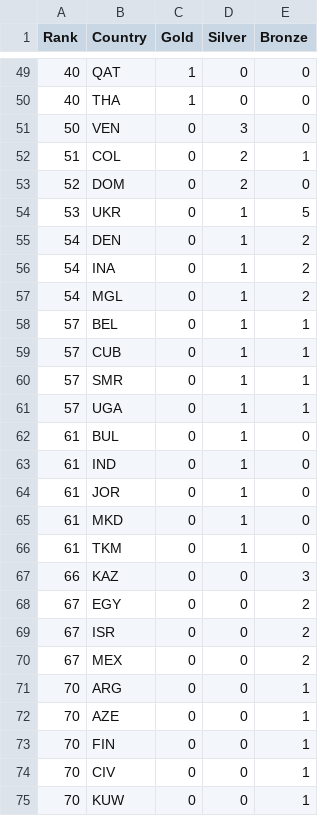
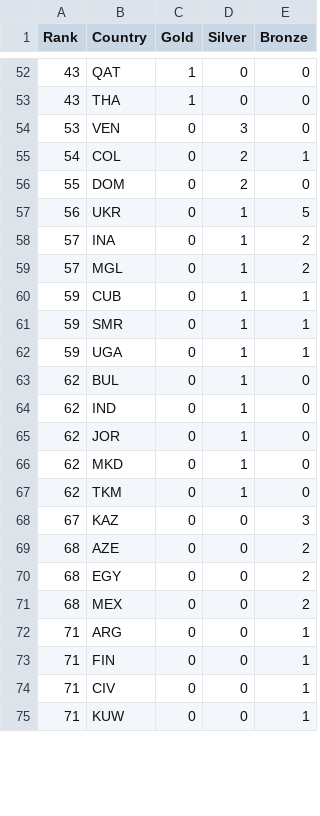
Before and after one commit to ElijahCGames/MedalTable, a CSV file: medals.csv, drawn as a sheet; only a part is shown, gaps mark what is left out; the diff covers the shown part only.

```diff
--- a/medals.csv
+++ b/medals.csv
@@ -49,27 +52,24 @@ Rank,Country,Gold,Silver,Bronze
-40,QAT,1,0,0
-40,THA,1,0,0
-50,VEN,0,3,0
-51,COL,0,2,1
-52,DOM,0,2,0
-53,UKR,0,1,5
-54,DEN,0,1,2
-54,INA,0,1,2
-54,MGL,0,1,2
-57,BEL,0,1,1
-57,CUB,0,1,1
-57,SMR,0,1,1
-57,UGA,0,1,1
-61,BUL,0,1,0
-61,IND,0,1,0
-61,JOR,0,1,0
-61,MKD,0,1,0
-61,TKM,0,1,0
-66,KAZ,0,0,3
-67,EGY,0,0,2
-67,ISR,0,0,2
-67,MEX,0,0,2
-70,ARG,0,0,1
-70,AZE,0,0,1
-70,FIN,0,0,1
-70,CIV,0,0,1
-70,KUW,0,0,1
+43,QAT,1,0,0
+43,THA,1,0,0
+53,VEN,0,3,0
+54,COL,0,2,1
+55,DOM,0,2,0
+56,UKR,0,1,5
+57,INA,0,1,2
+57,MGL,0,1,2
+59,CUB,0,1,1
+59,SMR,0,1,1
+59,UGA,0,1,1
+62,BUL,0,1,0
+62,IND,0,1,0
+62,JOR,0,1,0
+62,MKD,0,1,0
+62,TKM,0,1,0
+67,KAZ,0,0,3
+68,AZE,0,0,2
+68,EGY,0,0,2
+68,MEX,0,0,2
+71,ARG,0,0,1
+71,FIN,0,0,1
+71,CIV,0,0,1
+71,KUW,0,0,1
```
Also changed, not shown: 10 added rows, 7 removed rows and 49 edited cells elsewhere in this file, 1 other file.
